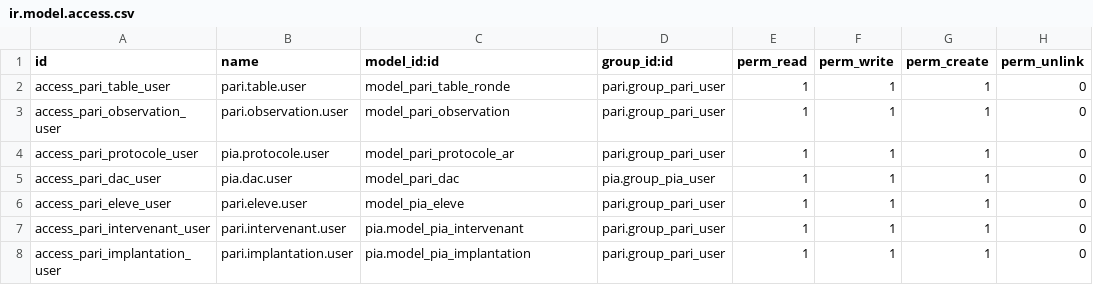
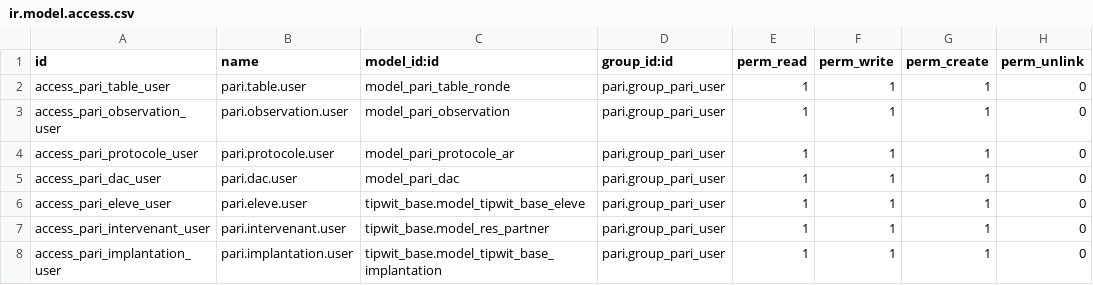
Before and after one commit to Whenrow/pia, a CSV file: pari/security/ir.model.access.csv, drawn as a sheet.

```diff
--- a/pari/security/ir.model.access.csv
+++ b/pari/security/ir.model.access.csv
@@ -3,6 +3,6 @@ access_pari_table_user,pari.table.user,model_pari_table_ronde,pari.group_pari_us
 access_pari_observation_user,pari.observation.user,model_pari_observation,pari.group_pari_user,1,1,1,0
-access_pari_protocole_user,pia.protocole.user,model_pari_protocole_ar,pari.group_pari_user,1,1,1,0
-access_pari_dac_user,pia.dac.user,model_pari_dac,pia.group_pia_user,1,1,1,0
-access_pari_eleve_user,pari.eleve.user,model_pia_eleve,pari.group_pari_user,1,1,1,0
-access_pari_intervenant_user,pari.intervenant.user,pia.model_pia_intervenant,pari.group_pari_user,1,1,1,0
-access_pari_implantation_user,pari.implantation.user,pia.model_pia_implantation,pari.group_pari_user,1,1,1,0
+access_pari_protocole_user,pari.protocole.user,model_pari_protocole_ar,pari.group_pari_user,1,1,1,0
+access_pari_dac_user,pari.dac.user,model_pari_dac,pari.group_pari_user,1,1,1,0
+access_pari_eleve_user,pari.eleve.user,tipwit_base.model_tipwit_base_eleve,pari.group_pari_user,1,1,1,0
+access_pari_intervenant_user,pari.intervenant.user,tipwit_base.model_res_partner,pari.group_pari_user,1,1,1,0
+access_pari_implantation_user,pari.implantation.user,tipwit_base.model_tipwit_base_implantation,pari.group_pari_user,1,1,1,0
```
Also changed, not shown: pia/security/ir.model.access.csv, 37 other files.
